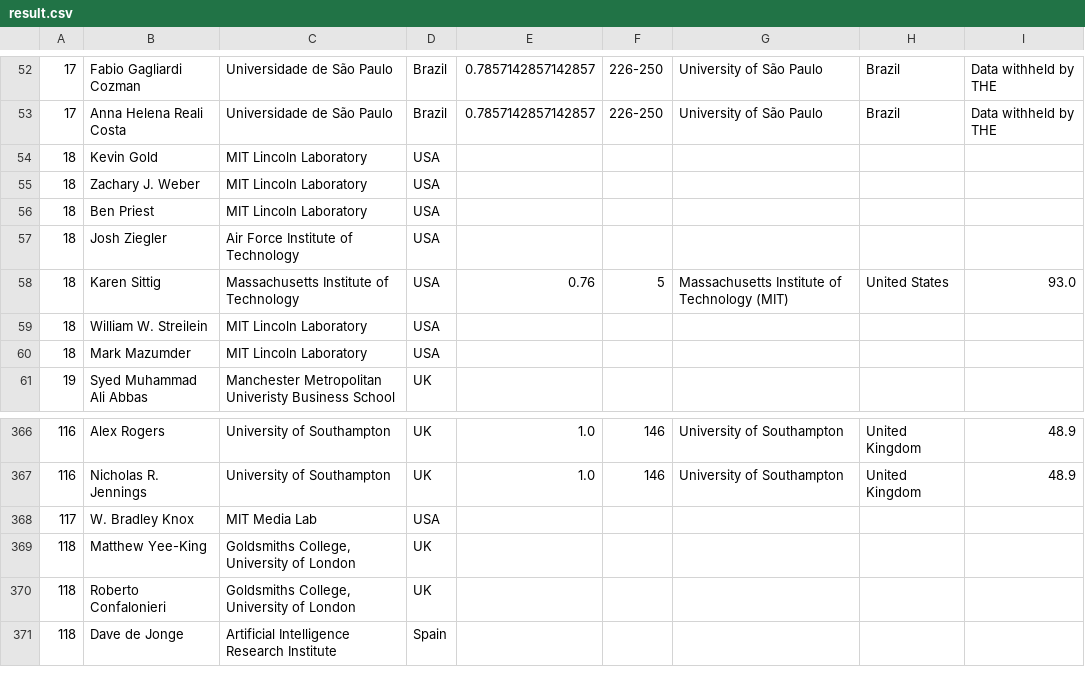
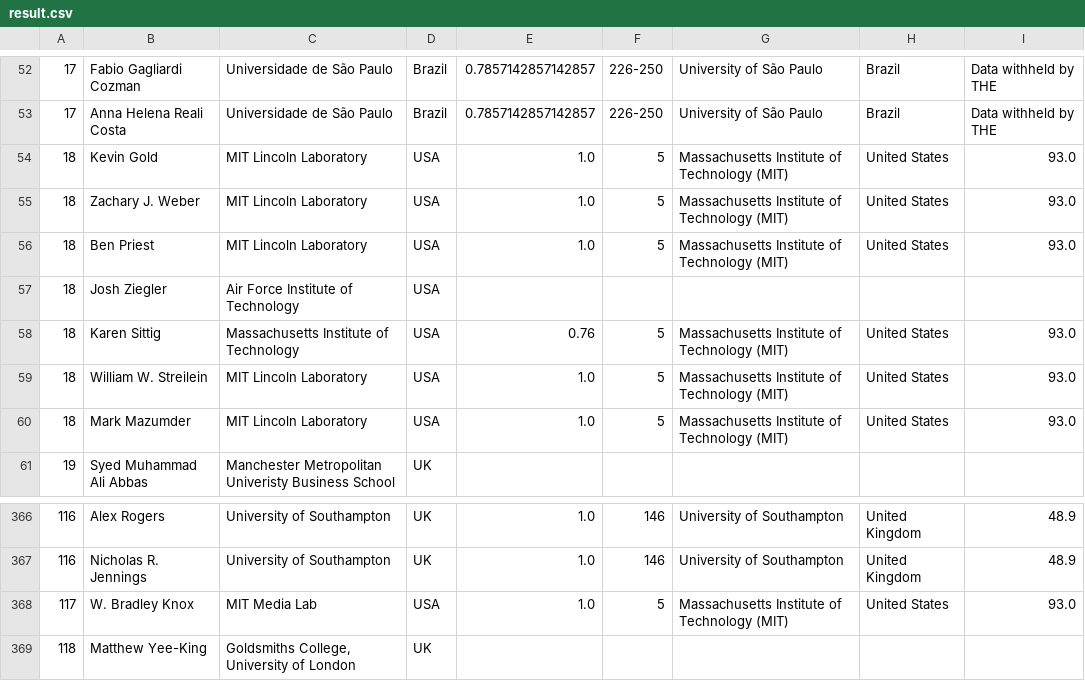
Before and after one commit to nietaki/ScholarScraper, a CSV file: result.csv, drawn as a sheet; only a part is shown, gaps mark what is left out; the shorter side is filled out with more unchanged rows; the diff names each change by its address in the sheet, - before the commit and + after, or states it on an @@ line.

```diff
--- a/result.csv
+++ b/result.csv
-E54:E56: (empty)
+E54:E56: 1.0
-F54:F56: (empty)
+F54:F56: 5
-G54:G56: (empty)
+G54:G56: Massachusetts Institute of Technology (MIT)
-H54:H56: (empty)
+H54:H56: United States
-I54:I56: (empty)
+I54:I56: 93.0
-E59:E60: (empty)
+E59:E60: 1.0
-F59:F60: (empty)
+F59:F60: 5
-G59:G60: (empty)
+G59:G60: Massachusetts Institute of Technology (MIT)
-H59:H60: (empty)
+H59:H60: United States
-I59:I60: (empty)
+I59:I60: 93.0
-E368: (empty)
+E368: 1.0
-F368: (empty)
+F368: 5
-G368: (empty)
+G368: Massachusetts Institute of Technology (MIT)
-H368: (empty)
+H368: United States
-I368: (empty)
+I368: 93.0
```
Also changed, not shown: 3 other files.
